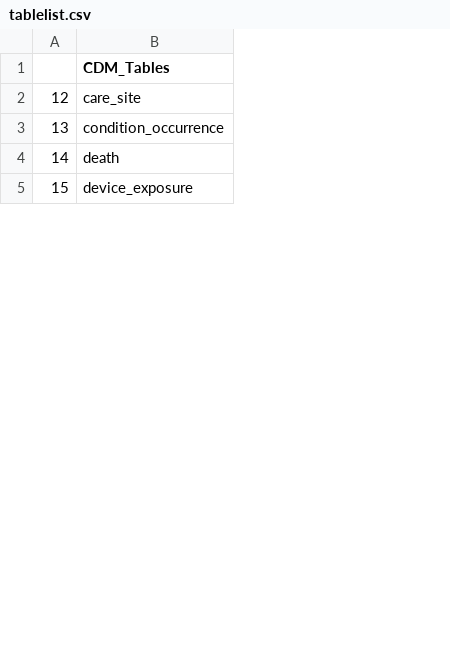
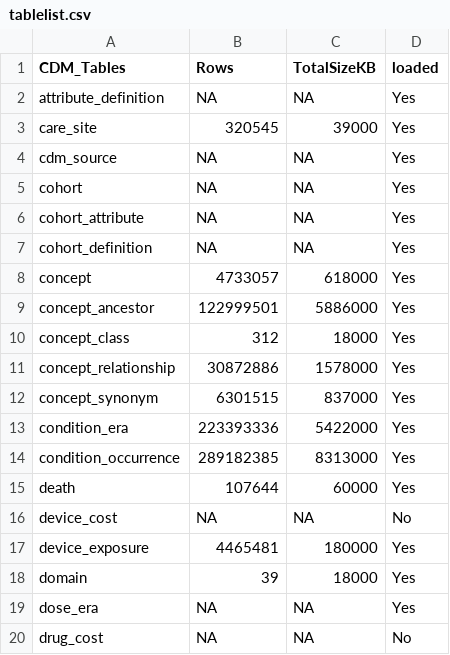
Before and after one commit to data2health/DQe-c-v2, a CSV file: tables/tablelist.csv, drawn as a sheet; only a part is shown; removed rows and columns are numbered as before the commit, all else as after; the diff covers the shown part only; the diff names each change by its address in the sheet, - before the commit and + after, or states it on an @@ line.

Commit message:
new tablelist

```diff
--- a/tables/tablelist.csv
+++ b/tables/tablelist.csv
-column A, rows 2-5: 12 | 13 | 14 | 15
+column B (Rows), row 3: 320545; rows 14-15: 289182385 | 107644; row 17: 4465481
+column C (TotalSizeKB), row 3: 39000; rows 14-15: 8313000 | 60000; row 17: 180000
+column D (loaded), row 3: Yes; rows 14-15: Yes | Yes; row 17: Yes
+row 2: attribute_definition | NA | NA | Yes
+row 4: cdm_source | NA | NA | Yes
+row 5: cohort | NA | NA | Yes
+row 6: cohort_attribute | NA | NA | Yes
+row 7: cohort_definition | NA | NA | Yes
@@ row 17 moved to row 8: concept @@
@@ row 15 moved to row 9: concept_ancestor @@
@@ row 16 moved to row 10: concept_class @@
@@ row 18 moved to row 11: concept_relationship @@
@@ row 19 moved to row 12: concept_synonym @@
@@ row 25 moved to row 13: condition_era @@
+row 16: device_cost | NA | NA | No
@@ row 20 moved to row 18: domain @@
+row 19: dose_era | NA | NA | Yes
+row 20: drug_cost | NA | NA | No
```
Also changed, not shown: 7 added rows and 3 moved rows elsewhere in this file.
